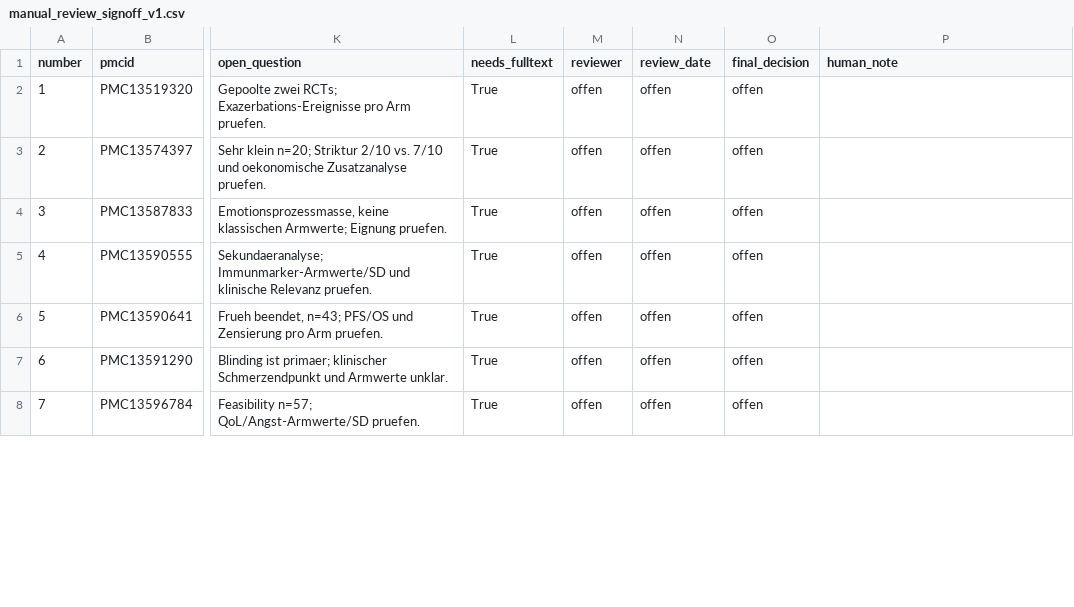
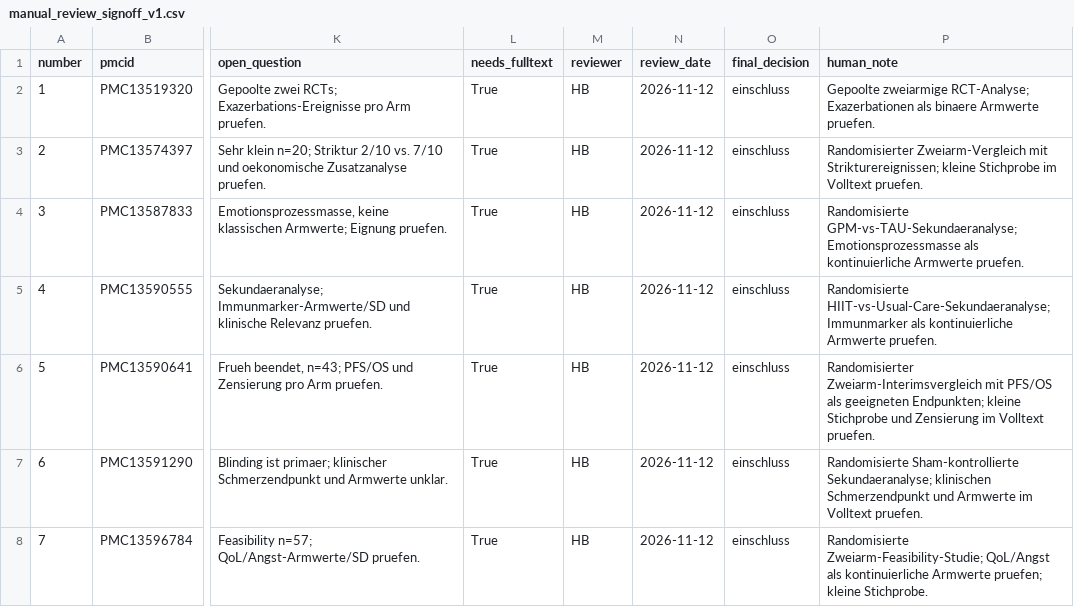
Before and after one commit to bauerhartmut/meta-analysis-agent, a CSV file: public_benchmark/evaluation/c1_pilot/holdout_p0_20261112/manual_review_signoff_v1.csv, drawn as a sheet; only a part is shown, gaps mark what is left out; the diff covers the shown part only; the diff names each change by its address in the sheet, - before the commit and + after, or states it on an @@ line.

```diff
--- a/public_benchmark/evaluation/c1_pilot/holdout_p0_20261112/manual_review_signoff_v1.csv
+++ b/public_benchmark/evaluation/c1_pilot/holdout_p0_20261112/manual_review_signoff_v1.csv
-M2:M8 (reviewer): offen
+M2:M8 (reviewer): HB
-N2:N8 (review_date): offen
+N2:N8 (review_date): 2026-11-12
-O2:O8 (final_decision): offen
+O2:O8 (final_decision): einschluss
-P2 (human_note): (empty)
+P2 (human_note): Gepoolte zweiarmige RCT-Analyse; Exazerbationen als binaere Armwerte pruefen.
-P3 (human_note): (empty)
+P3 (human_note): Randomisierter Zweiarm-Vergleich mit Strikturereignissen; kleine Stichprobe im Volltext pruefen.
-P4 (human_note): (empty)
+P4 (human_note): Randomisierte GPM-vs-TAU-Sekundaeranalyse; Emotionsprozessmasse als kontinuierliche Armwerte pruefen.
-P5 (human_note): (empty)
+P5 (human_note): Randomisierte HIIT-vs-Usual-Care-Sekundaeranalyse; Immunmarker als kontinuierliche Armwerte pruefen.
-P6 (human_note): (empty)
+P6 (human_note): Randomisierter Zweiarm-Interimsvergleich mit PFS/OS als geeigneten Endpunkten; kleine Stichprobe und Zensierung im Volltext pruefen.
-P7 (human_note): (empty)
+P7 (human_note): Randomisierte Sham-kontrollierte Sekundaeranalyse; klinischen Schmerzendpunkt und Armwerte im Volltext pruefen.
-P8 (human_note): (empty)
+P8 (human_note): Randomisierte Zweiarm-Feasibility-Studie; QoL/Angst als kontinuierliche Armwerte pruefen; kleine Stichprobe.
```
Also changed, not shown: 40 edited cells elsewhere in this file, 5 other files.
